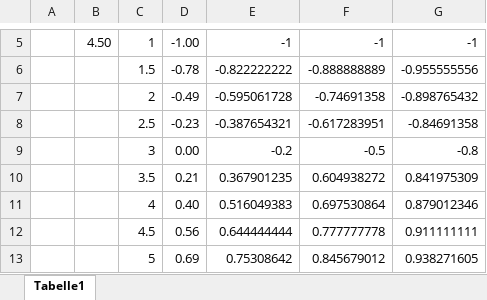
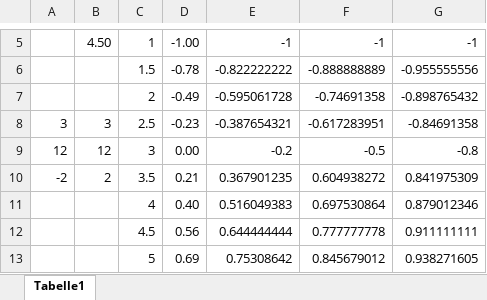
Before and after one commit to tminf16/nepo, an Excel workbook: Doc/CurveRule.xlsx, sheet Tabelle1, drawn as a sheet; only a part is shown, gaps mark what is left out; values as stored, in another font and other column widths than the file's, no borders; charts and pictures not drawn; the diff names each change by its address in the sheet, - before the commit and + after, or states it on an @@ line.

```diff
--- a/Doc/CurveRule.xlsx (sheet Tabelle1)
+++ b/Doc/CurveRule.xlsx (sheet Tabelle1)
-A8: (empty)
+A8: 3
-B8: (empty)
+B8: 3
-A9: (empty)
+A9: 12
-B9: (empty)
+B9: 12
-A10: (empty)
+A10: -2
-B10: (empty)
+B10: 2
```
Also changed, not shown: charts or pictures, 1 other file.
